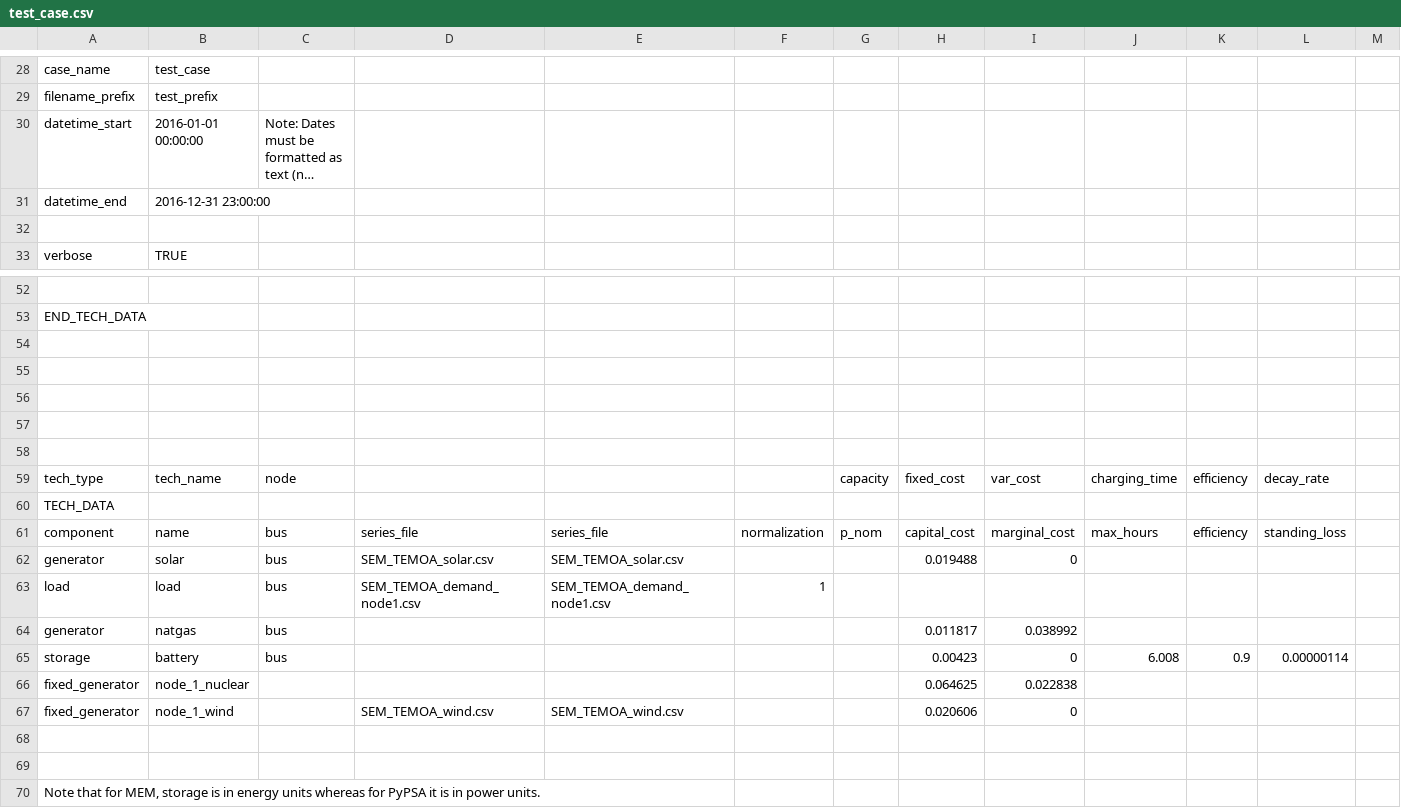
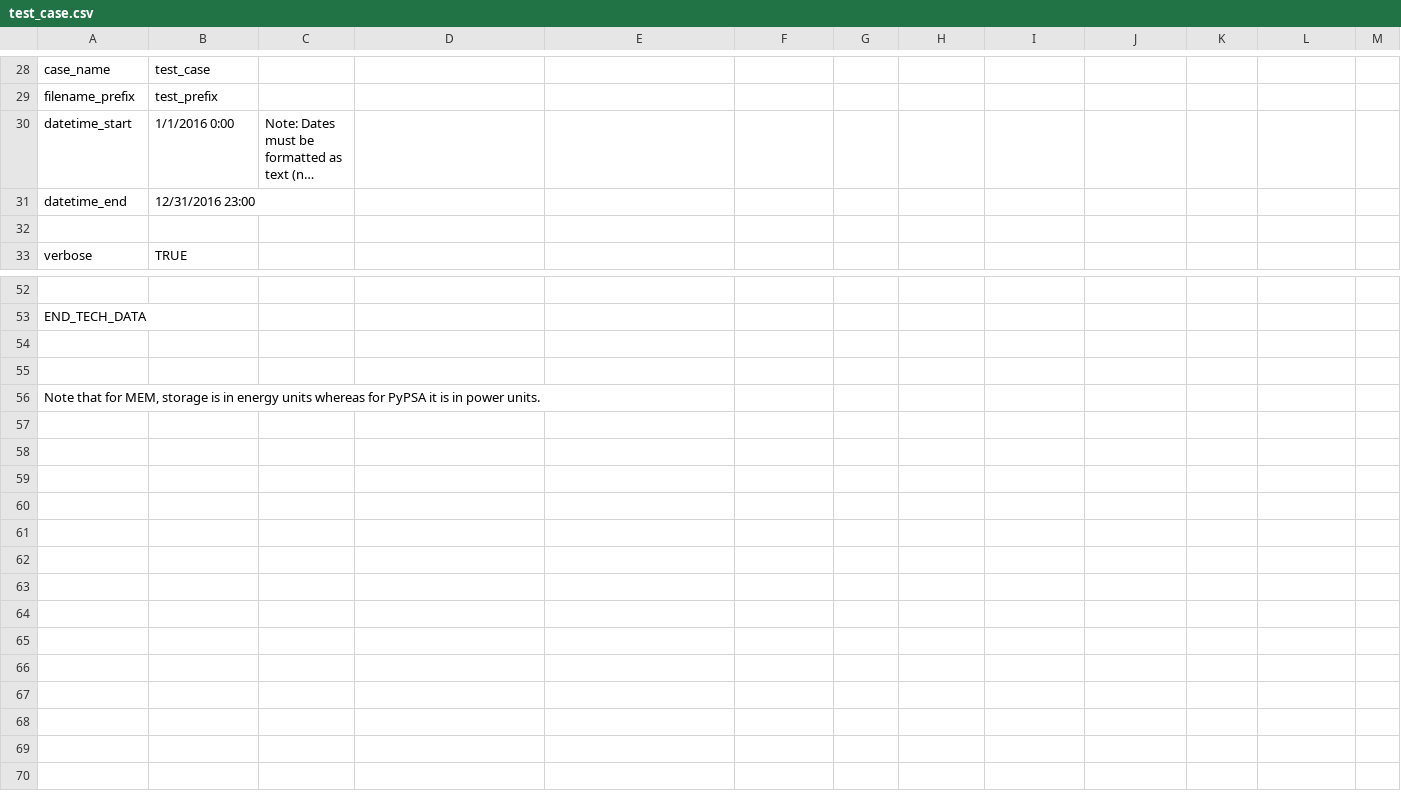
Before and after one commit to carnegie/table_pypsa, a CSV file: test_case.csv, drawn as a sheet; only a part is shown, gaps mark what is left out; long unchanged cells end in …; rows hold the shown columns only; the diff names each change by its address in the sheet, - before the commit and + after, or states it on an @@ line.

Commit message:
comment out test lines

```diff
--- a/test_case.csv
+++ b/test_case.csv
-B30: 2016-01-01 00:00:00
+B30: 1/1/2016 0:00
-B31: 2016-12-31 23:00:00
+B31: 12/31/2016 23:00
-row 54: (empty)
-row 55: (empty)
-row 56: (empty)
-row 57: (empty)
-row 58: (empty)
-row 59: tech_type | tech_name | node |  |  |  | capacity | fixed_cost | var_cost | charging_time | efficiency | decay_rate
-row 60: TECH_DATA
-row 61: component | name | bus | series_file | series_file | normalization | p_nom | capital_cost | marginal_cost | max_hours | efficiency | standing_loss
-row 62: generator | solar | bus | SEM_TEMOA_solar.csv | SEM_TEMOA_solar.csv |  |  | 0.019488 | 0
-row 63: load | load | bus | SEM_TEMOA_demand_node1.csv | SEM_TEMOA_demand_node1.csv | 1
-row 64: generator | natgas | bus |  |  |  |  | 0.011817 | 0.038992
-row 65: storage | battery | bus |  |  |  |  | 0.00423 | 0 | 6.008 | 0.9 | 0.00000114
-row 66: fixed_generator | node_1_nuclear |  |  |  |  |  | 0.064625 | 0.022838
-row 67: fixed_generator | node_1_wind |  | SEM_TEMOA_wind.csv | SEM_TEMOA_wind.csv |  |  | 0.020606 | 0
```
Also changed, not shown: 1 other file.
